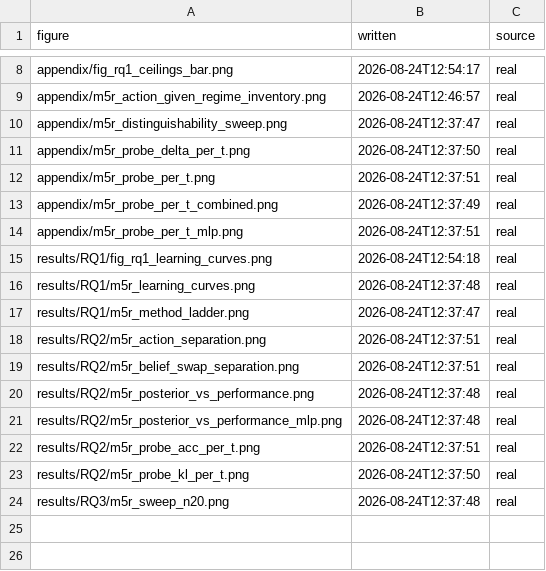
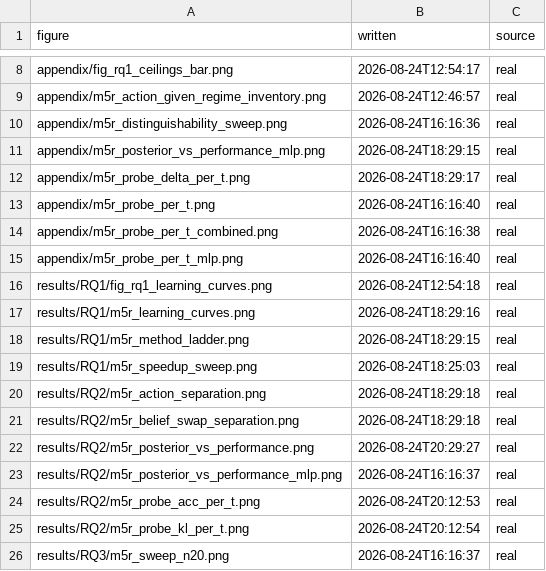
Before and after one commit to flazedd/jax-engine-rl, a TSV file: figures/PROVENANCE.tsv, drawn as a sheet; only a part is shown, gaps mark what is left out.

```diff
--- a/figures/PROVENANCE.tsv
+++ b/figures/PROVENANCE.tsv
@@ -9,16 +9,18 @@ appendix/fig_rq1_ceilings_bar.png	2026-08-24T12:54:17	real
 appendix/m5r_action_given_regime_inventory.png	2026-08-24T12:46:57	real
-appendix/m5r_distinguishability_sweep.png	2026-08-24T12:37:47	real
-appendix/m5r_probe_delta_per_t.png	2026-08-24T12:37:50	real
-appendix/m5r_probe_per_t.png	2026-08-24T12:37:51	real
-appendix/m5r_probe_per_t_combined.png	2026-08-24T12:37:49	real
-appendix/m5r_probe_per_t_mlp.png	2026-08-24T12:37:51	real
+appendix/m5r_distinguishability_sweep.png	2026-08-24T16:16:36	real
+appendix/m5r_posterior_vs_performance_mlp.png	2026-08-24T18:29:15	real
+appendix/m5r_probe_delta_per_t.png	2026-08-24T18:29:17	real
+appendix/m5r_probe_per_t.png	2026-08-24T16:16:40	real
+appendix/m5r_probe_per_t_combined.png	2026-08-24T16:16:38	real
+appendix/m5r_probe_per_t_mlp.png	2026-08-24T16:16:40	real
 results/RQ1/fig_rq1_learning_curves.png	2026-08-24T12:54:18	real
-results/RQ1/m5r_learning_curves.png	2026-08-24T12:37:48	real
-results/RQ1/m5r_method_ladder.png	2026-08-24T12:37:47	real
-results/RQ2/m5r_action_separation.png	2026-08-24T12:37:51	real
-results/RQ2/m5r_belief_swap_separation.png	2026-08-24T12:37:51	real
-results/RQ2/m5r_posterior_vs_performance.png	2026-08-24T12:37:48	real
-results/RQ2/m5r_posterior_vs_performance_mlp.png	2026-08-24T12:37:48	real
-results/RQ2/m5r_probe_acc_per_t.png	2026-08-24T12:37:51	real
-results/RQ2/m5r_probe_kl_per_t.png	2026-08-24T12:37:50	real
-results/RQ3/m5r_sweep_n20.png	2026-08-24T12:37:48	real
+results/RQ1/m5r_learning_curves.png	2026-08-24T18:29:16	real
+results/RQ1/m5r_method_ladder.png	2026-08-24T18:29:15	real
+results/RQ1/m5r_speedup_sweep.png	2026-08-24T18:25:03	real
+results/RQ2/m5r_action_separation.png	2026-08-24T18:29:18	real
+results/RQ2/m5r_belief_swap_separation.png	2026-08-24T18:29:18	real
+results/RQ2/m5r_posterior_vs_performance.png	2026-08-24T20:29:27	real
+results/RQ2/m5r_posterior_vs_performance_mlp.png	2026-08-24T16:16:37	real
+results/RQ2/m5r_probe_acc_per_t.png	2026-08-24T20:12:53	real
+results/RQ2/m5r_probe_kl_per_t.png	2026-08-24T20:12:54	real
+results/RQ3/m5r_sweep_n20.png	2026-08-24T16:16:37	real
```
Also changed, not shown: 54 other files.
